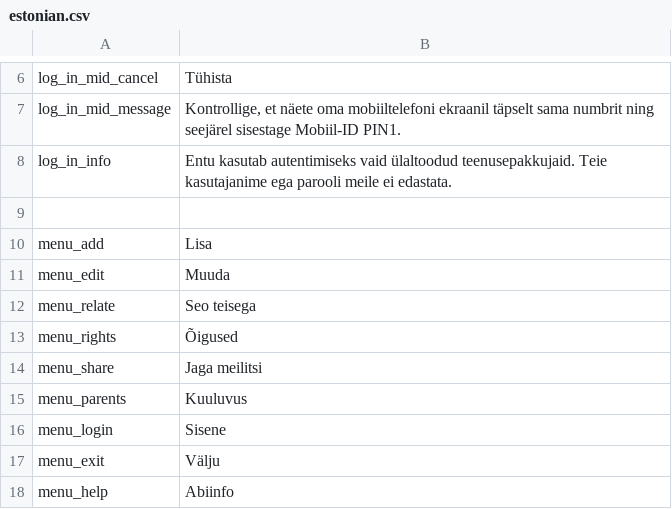
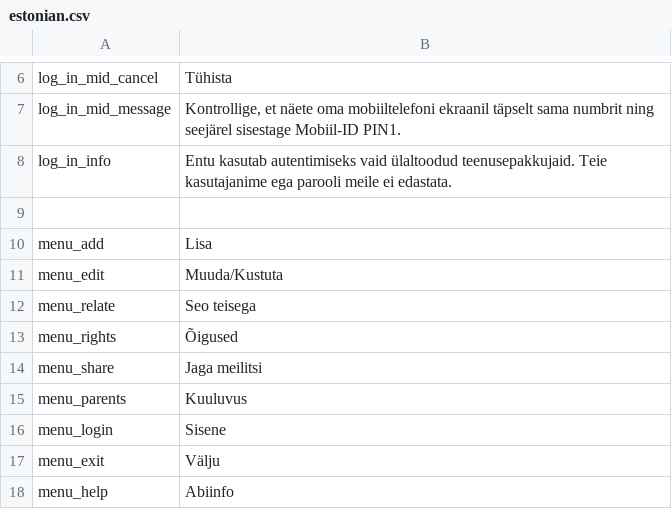
Before and after one commit to entu/entu, a CSV file: app/main/translation/estonian.csv, drawn as a sheet; only a part is shown, gaps mark what is left out.

```diff
--- a/app/main/translation/estonian.csv
+++ b/app/main/translation/estonian.csv
@@ -10,3 +10,3 @@ log_in_info,Entu kasutab autentimiseks vaid ülaltoodud teenusepakkujaid. Teie k
 menu_add,Lisa
-menu_edit,Muuda
+menu_edit,Muuda/Kustuta
 menu_relate,Seo teisega
```
Also changed, not shown: app/main/translation/english.csv.
